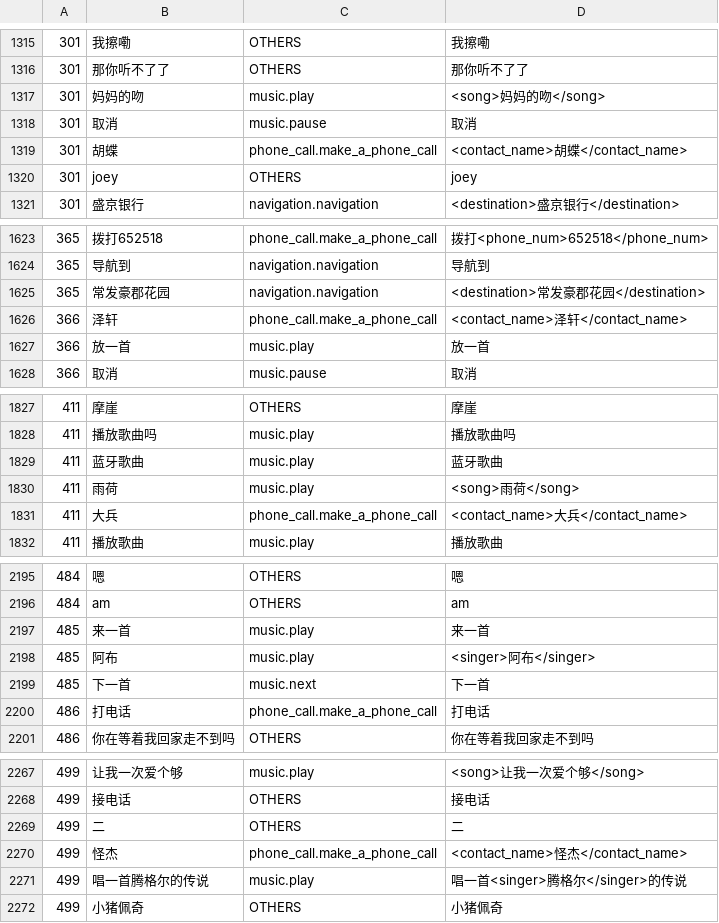
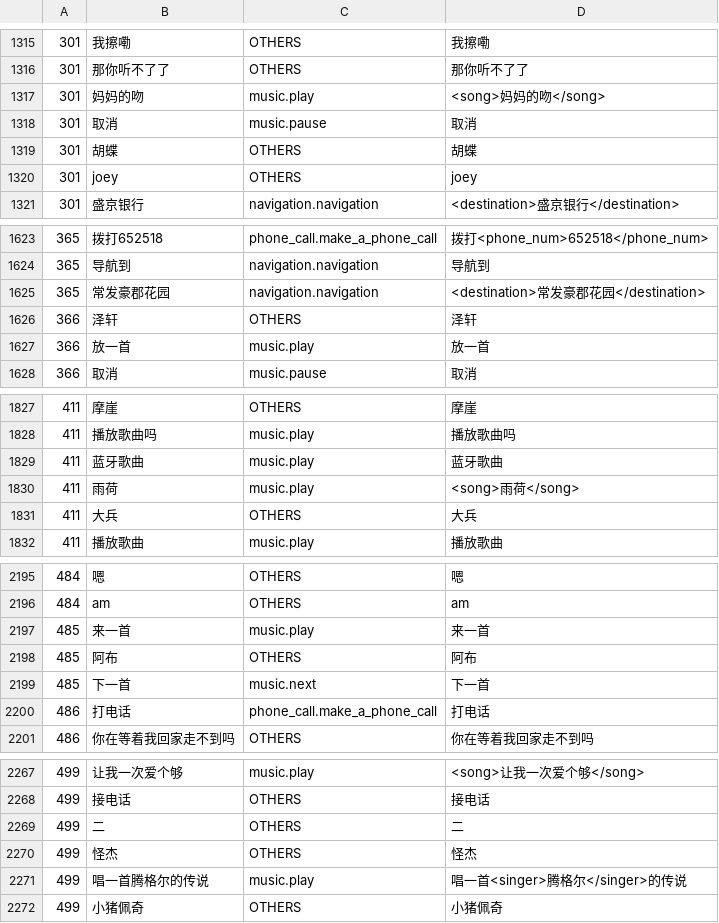
Before and after one commit to wjunneng/2020-AI-Oral-Comprehension-In-Dialogue-System, a CSV file: data/result_rule.csv, drawn as a sheet; only a part is shown, gaps mark what is left out; the diff covers the shown part only.

Commit message:
update name.

```diff
--- a/data/result_rule.csv
+++ b/data/result_rule.csv
@@ -1318,3 +1318,3 @@
 301,取消,music.pause,取消
-301,胡蝶,phone_call.make_a_phone_call,<contact_name>胡蝶</contact_name>
+301,胡蝶,OTHERS,胡蝶
 301,joey,OTHERS,joey
@@ -1625,3 +1625,3 @@
 365,常发豪郡花园,navigation.navigation,<destination>常发豪郡花园</destination>
-366,泽轩,phone_call.make_a_phone_call,<contact_name>泽轩</contact_name>
+366,泽轩,OTHERS,泽轩
 366,放一首,music.play,放一首
@@ -1830,3 +1830,3 @@
 411,雨荷,music.play,<song>雨荷</song>
-411,大兵,phone_call.make_a_phone_call,<contact_name>大兵</contact_name>
+411,大兵,OTHERS,大兵
 411,播放歌曲,music.play,播放歌曲
@@ -2197,3 +2197,3 @@
 485,来一首,music.play,来一首
-485,阿布,music.play,<singer>阿布</singer>
+485,阿布,OTHERS,阿布
 485,下一首,music.next,下一首
@@ -2269,3 +2269,3 @@
 499,二,OTHERS,二
-499,怪杰,phone_call.make_a_phone_call,<contact_name>怪杰</contact_name>
+499,怪杰,OTHERS,怪杰
 499,唱一首腾格尔的传说,music.play,唱一首<singer>腾格尔</singer>的传说
```
Also changed, not shown: 28 edited cells elsewhere in this file, 2 other files.
